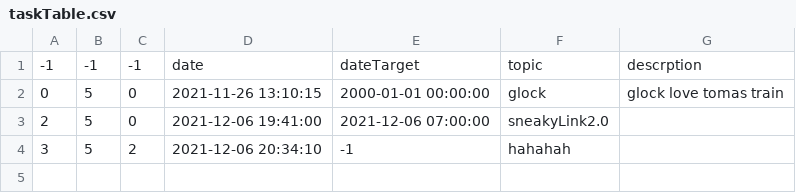
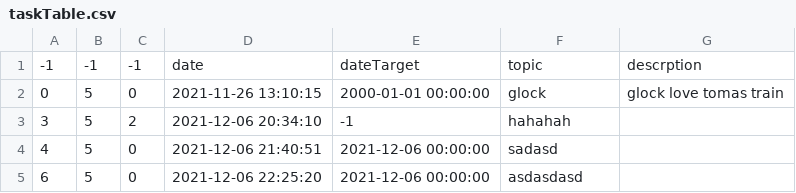
Before and after one commit to The-name-FPGN-is-already-taken/NoteMe, a CSV file: taskTable.csv, drawn as a sheet.

Commit message:
*huge* task window update
แก้ ui เยอะมากสุดๆ

```diff
--- a/taskTable.csv
+++ b/taskTable.csv
@@ -2,3 +2,4 @@
 0,5,0,2021-11-26 13:10:15,2000-01-01 00:00:00,glock,glock love tomas train
-2,5,0,2021-12-06 19:41:00,2021-12-06 07:00:00,sneakyLink2.0,
 3,5,2,2021-12-06 20:34:10,-1,hahahah,
+4,5,0,2021-12-06 21:40:51,2021-12-06 00:00:00,sadasd,
+6,5,0,2021-12-06 22:25:20,2021-12-06 00:00:00,asdasdasd,
```
Also changed, not shown: 3 other files.
